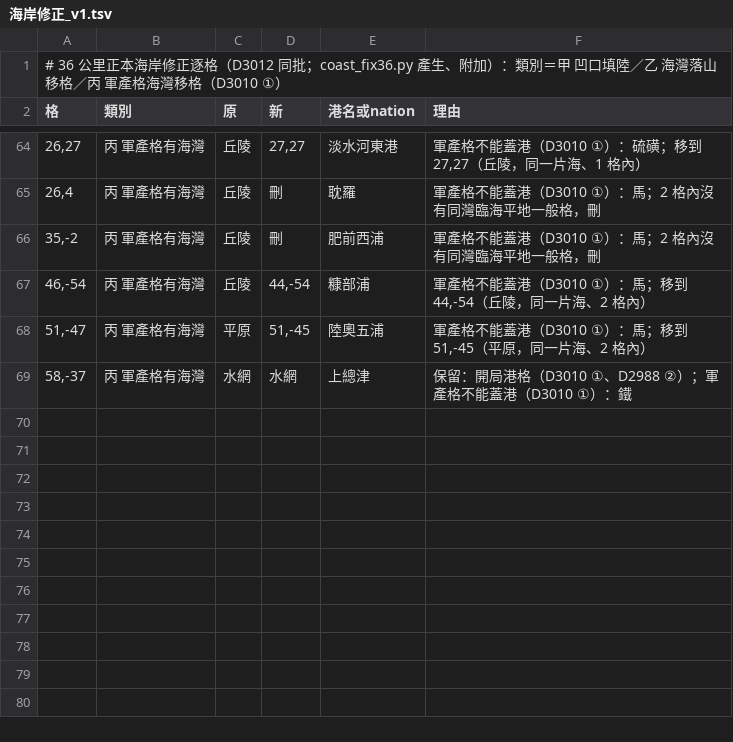
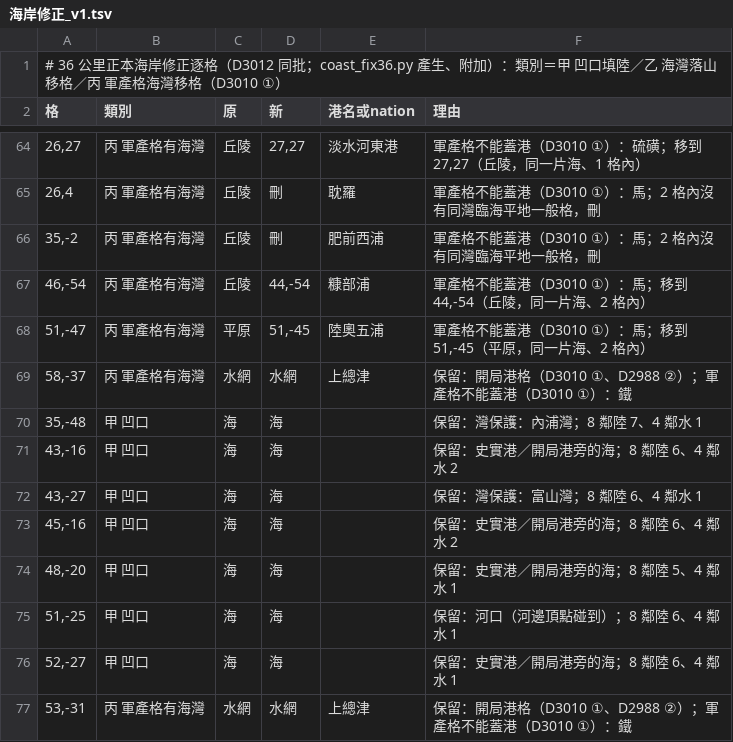
Before and after one commit to maybe-su/xcj4-public, a TSV file: map/36/海岸修正_v1.tsv, drawn as a sheet; only a part is shown, gaps mark what is left out.

```diff
--- a/map/36/海岸修正_v1.tsv
+++ b/map/36/海岸修正_v1.tsv
@@ -69 +69,9 @@
 58,-37	丙 軍產格有海灣	水網	水網	上總津	保留：開局港格（D3010 ①、D2988 ②）；軍產格不能蓋港（D3010 ①）：鐵
+35,-48	甲 凹口	海	海		保留：灣保護：內浦灣；8 鄰陸 7、4 鄰水 1
+43,-16	甲 凹口	海	海		保留：史實港／開局港旁的海；8 鄰陸 6、4 鄰水 2
+43,-27	甲 凹口	海	海		保留：灣保護：富山灣；8 鄰陸 6、4 鄰水 1
+45,-16	甲 凹口	海	海		保留：史實港／開局港旁的海；8 鄰陸 6、4 鄰水 2
+48,-20	甲 凹口	海	海		保留：史實港／開局港旁的海；8 鄰陸 5、4 鄰水 1
+51,-25	甲 凹口	海	海		保留：河口（河邊頂點碰到）；8 鄰陸 6、4 鄰水 1
+52,-27	甲 凹口	海	海		保留：史實港／開局港旁的海；8 鄰陸 6、4 鄰水 1
+53,-31	丙 軍產格有海灣	水網	水網	上總津	保留：開局港格（D3010 ①、D2988 ②）；軍產格不能蓋港（D3010 ①）：鐵
```
Also changed, not shown: map/36/州治表_v1.tsv, map/36/灣格港名_v1.tsv, 19 other files.
